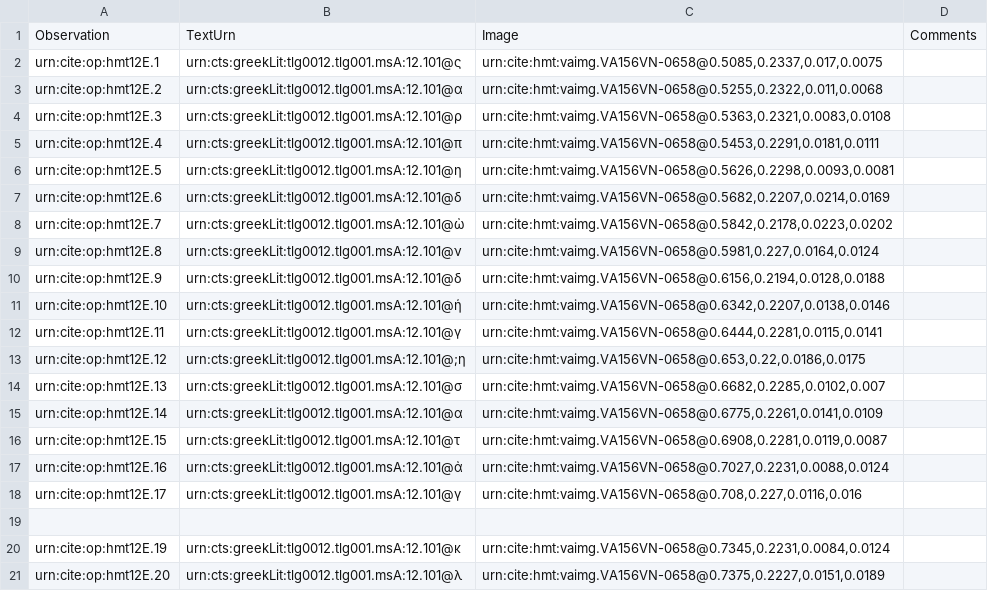
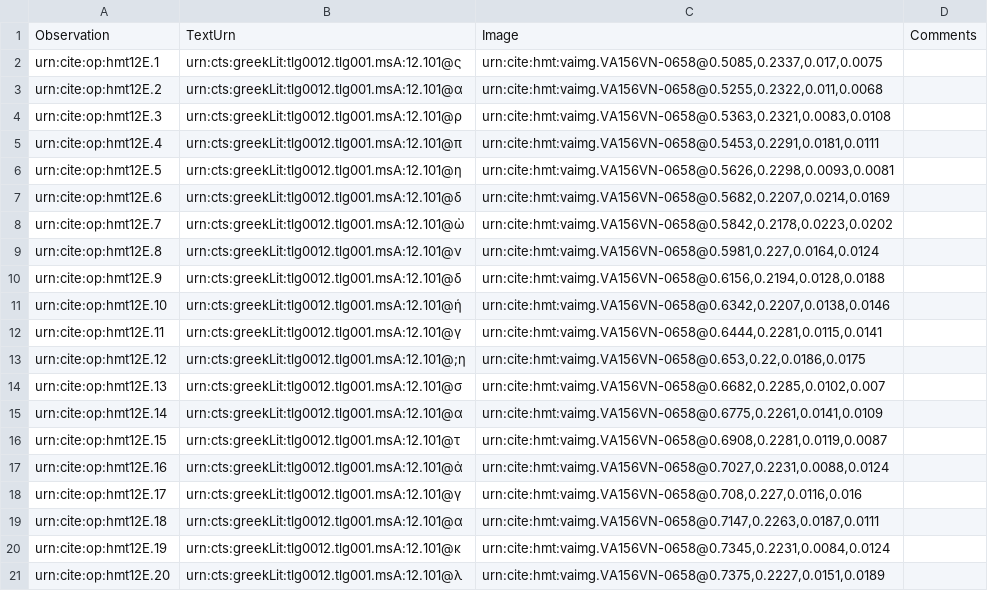
Before and after one commit to HMT-seminar-2014/hmt-12E, a CSV file: collections/paleography.csv, drawn as a sheet.

Commit message:
Update paleography.csv

```diff
--- a/collections/paleography.csv
+++ b/collections/paleography.csv
@@ -18,3 +18,3 @@ urn:cite:op:hmt12E.16,"urn:cts:greekLit:tlg0012.tlg001.msA:12.101@ἀ","urn:cite
 urn:cite:op:hmt12E.17,"urn:cts:greekLit:tlg0012.tlg001.msA:12.101@γ","urn:cite:hmt:vaimg.VA156VN-0658@0.708,0.227,0.0116,0.016",
-
+urn:cite:op:hmt12E.18,"urn:cts:greekLit:tlg0012.tlg001.msA:12.101@α","urn:cite:hmt:vaimg.VA156VN-0658@0.7147,0.2263,0.0187,0.0111",
 urn:cite:op:hmt12E.19,"urn:cts:greekLit:tlg0012.tlg001.msA:12.101@κ","urn:cite:hmt:vaimg.VA156VN-0658@0.7345,0.2231,0.0084,0.0124",
```
